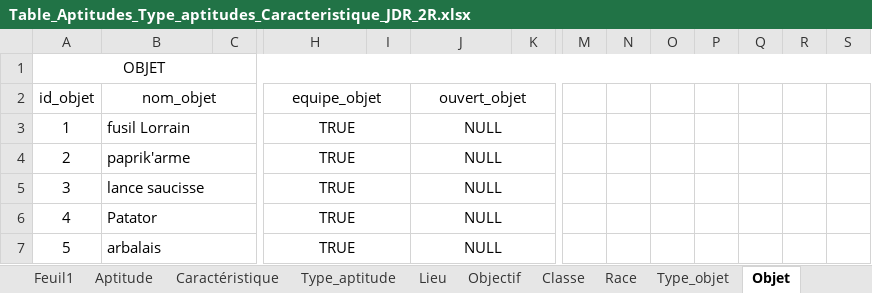
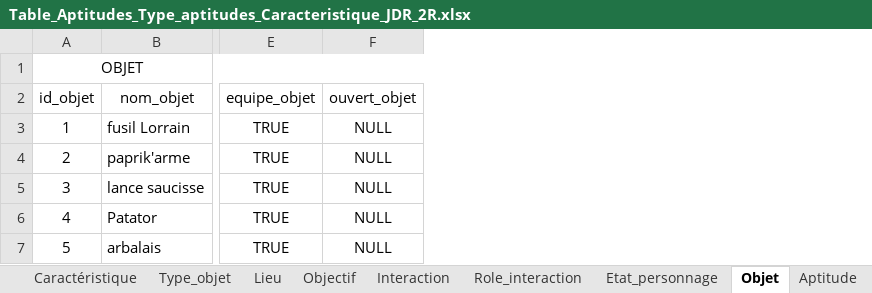
Before and after one commit to DWWM-AFPA/jdr2d, an Excel workbook: conf/Table_Aptitudes_Type_aptitudes_Caracteristique_JDR_2R.xlsx, sheet Objet, drawn as a sheet; only a part is shown, gaps mark what is left out; values as stored, in another font and other column widths than the file's, no borders; removed rows and columns are numbered as before the commit, all else as after; the diff covers the shown part only; the diff names each change by its address in the sheet, - before the commit and + after, or states it on an @@ line.

Commit message:
Ajouts des données des tables Classe, Inreraction, Role_interaction, Personnage, Dialogue et Embranchement

```diff
--- a/conf/Table_Aptitudes_Type_aptitudes_Caracteristique_JDR_2R.xlsx (sheet Objet)
+++ b/conf/Table_Aptitudes_Type_aptitudes_Caracteristique_JDR_2R.xlsx (sheet Objet)
+sheet tab: Interaction
+sheet tab: Role_interaction
+sheet tab: Etat_personnage
@@ sheet tab order changed: Caractéristique | Type_objet | Lieu | Objectif | Interaction | Role_interaction | Etat_personnage | Objet | Aptitude @@
-column C, empty
-column I, empty
-column K, empty
-column M, empty
-column N, empty
-column O, empty
-column P, empty
-column Q, empty
-column R, empty
-column S, empty
-B2:C2 merged
-H2:I2 merged
-J2:K2 merged
-B3:C3 merged
-H3:I3 merged
-J3:K3 merged
-B4:C4 merged
-H4:I4 merged
-J4:K4 merged
-B5:C5 merged
-H5:I5 merged
-J5:K5 merged
-B6:C6 merged
-H6:I6 merged
-J6:K6 merged
-B7:C7 merged
-H7:I7 merged
-J7:K7 merged
```
Also changed, not shown: 1 added row, 2 removed columns, 1 edited cell and merged cells elsewhere in this sheet, sheet Type_objet, sheet Classe, other sheet tabs, 2 other files.
